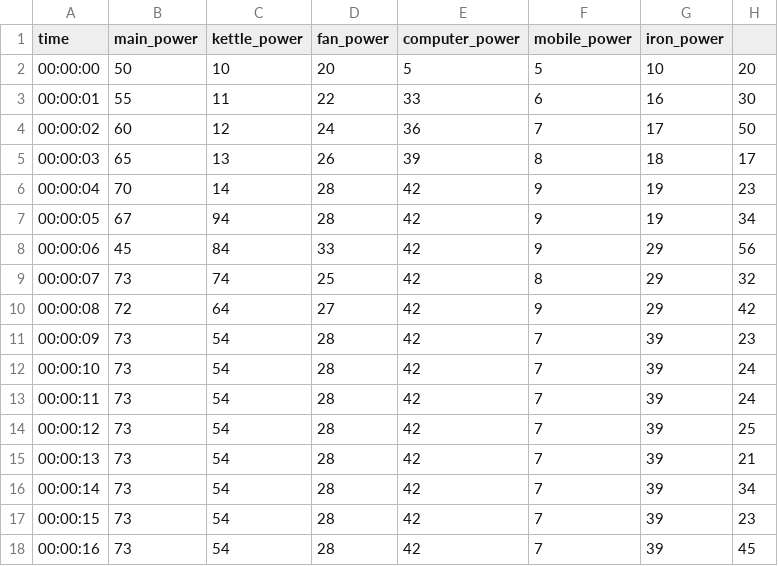
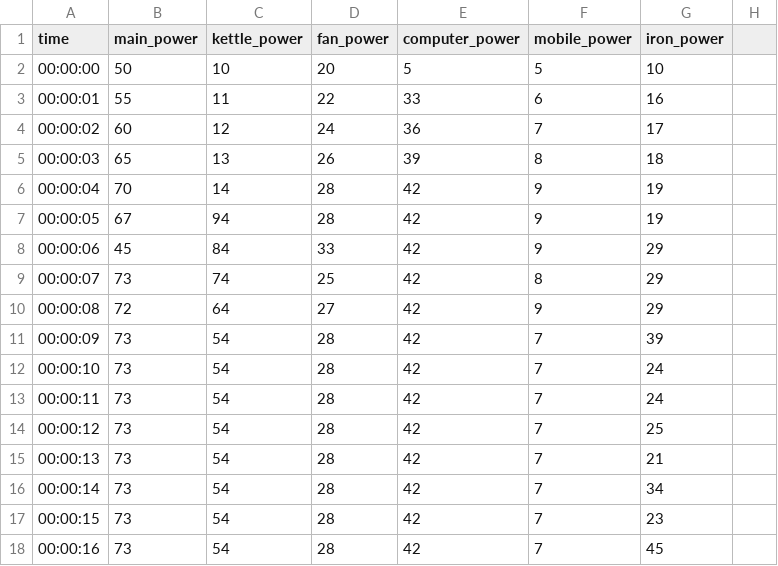
Before and after one commit to livindu/final-website, a CSV file: data.csv, drawn as a sheet.

Commit message:
Update data.csv

```diff
--- a/data.csv
+++ b/data.csv
@@ -1,18 +1,18 @@
 time,main_power,kettle_power,fan_power,computer_power,mobile_power,iron_power
-00:00:00,50,10,20,5,5,10,20
-00:00:01,55,11,22,33,6,16,30
-00:00:02,60,12,24,36,7,17,50
-00:00:03,65,13,26,39,8,18,17
-00:00:04,70,14,28,42,9,19,23
-00:00:05,67,94,28,42,9,19,34
-00:00:06,45,84,33,42,9,29,56
-00:00:07,73,74,25,42,8,29,32
-00:00:08,72,64,27,42,9,29,42
-00:00:09,73,54,28,42,7,39,23
-00:00:10,73,54,28,42,7,39,24
-00:00:11,73,54,28,42,7,39,24
-00:00:12,73,54,28,42,7,39,25
-00:00:13,73,54,28,42,7,39,21
-00:00:14,73,54,28,42,7,39,34
-00:00:15,73,54,28,42,7,39,23
-00:00:16,73,54,28,42,7,39,45
+00:00:00,50,10,20,5,5,10
+00:00:01,55,11,22,33,6,16
+00:00:02,60,12,24,36,7,17
+00:00:03,65,13,26,39,8,18
+00:00:04,70,14,28,42,9,19
+00:00:05,67,94,28,42,9,19
+00:00:06,45,84,33,42,9,29
+00:00:07,73,74,25,42,8,29
+00:00:08,72,64,27,42,9,29
+00:00:09,73,54,28,42,7,39
+00:00:10,73,54,28,42,7,24
+00:00:11,73,54,28,42,7,24
+00:00:12,73,54,28,42,7,25
+00:00:13,73,54,28,42,7,21
+00:00:14,73,54,28,42,7,34
+00:00:15,73,54,28,42,7,23
+00:00:16,73,54,28,42,7,45
```
